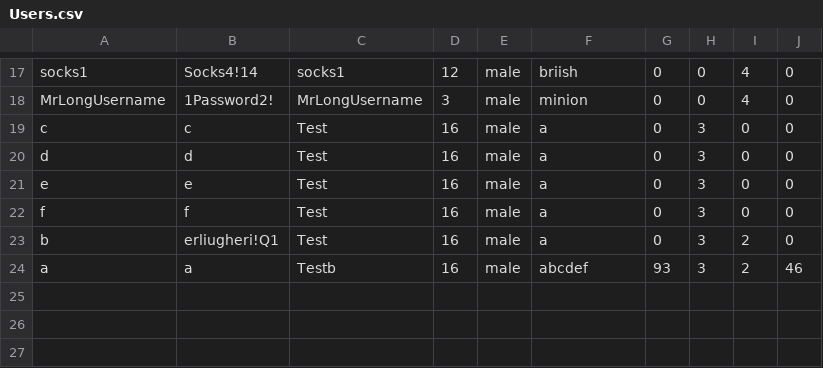
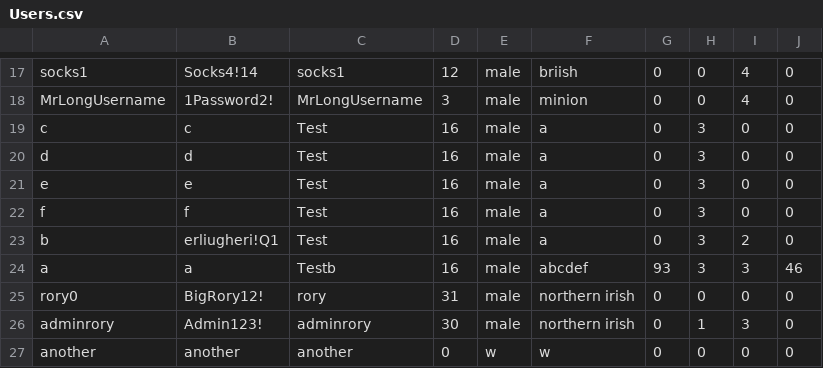
Before and after one commit to Socks4days/The-ULTIMATE-golf-quiz, a CSV file: The ULTIMATE golf quiz/bin/Debug/Users.csv, drawn as a sheet; only a part is shown, gaps mark what is left out.

```diff
--- a/The ULTIMATE golf quiz/bin/Debug/Users.csv
+++ b/The ULTIMATE golf quiz/bin/Debug/Users.csv
@@ -23,2 +23,5 @@ f,f,Test,16,male,a,0,3,0,0
 b,erliugheri!Q1,Test,16,male,a,0,3,2,0
-a,a,Testb,16,male,abcdef,93,3,2,46
+a,a,Testb,16,male,abcdef,93,3,3,46
+rory0,BigRory12!,rory,31,male,northern irish,0,0,0,0
+adminrory,Admin123!,adminrory,30,male,northern irish,0,1,3,0
+another,another,another,0,w,w,0,0,0,0
```
Also changed, not shown: The ULTIMATE golf quiz/bin/Debug/TypeItQuestions.csv, 12 other files.
